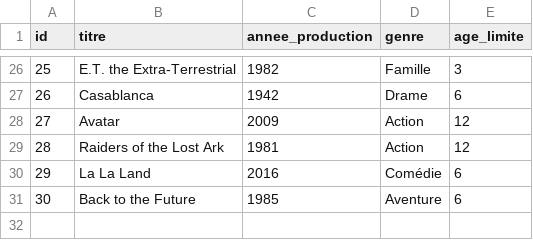
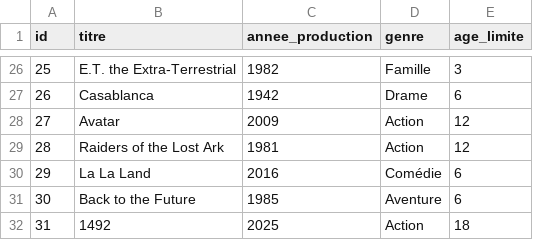
Before and after one commit to chdem/tp_docker_python, a CSV file: write/data/movies.csv, drawn as a sheet; only a part is shown, gaps mark what is left out.

```diff
--- a/write/data/movies.csv
+++ b/write/data/movies.csv
@@ -31 +31,2 @@ id,titre,annee_production,genre,age_limite
 30,Back to the Future,1985,Aventure,6
+31,1492 ,2025, Action, 18
```
Also changed, not shown: 1 other file.
